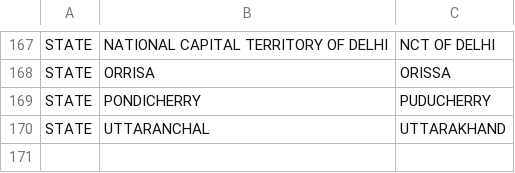
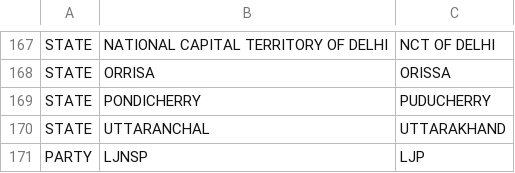
Before and after one commit to datameet/india-election-data, a CSV file: parliament-elections/rename.csv, drawn as a sheet; only a part is shown, gaps mark what is left out; the diff names each change by its address in the sheet, - before the commit and + after, or states it on an @@ line.

Commit message:
Ram Vilas Paswan's LJSNP in 2004 is labelled LJP in 2009. Standarise

```diff
--- a/parliament-elections/rename.csv
+++ b/parliament-elections/rename.csv
+row 171: PARTY | LJNSP | LJP
```
